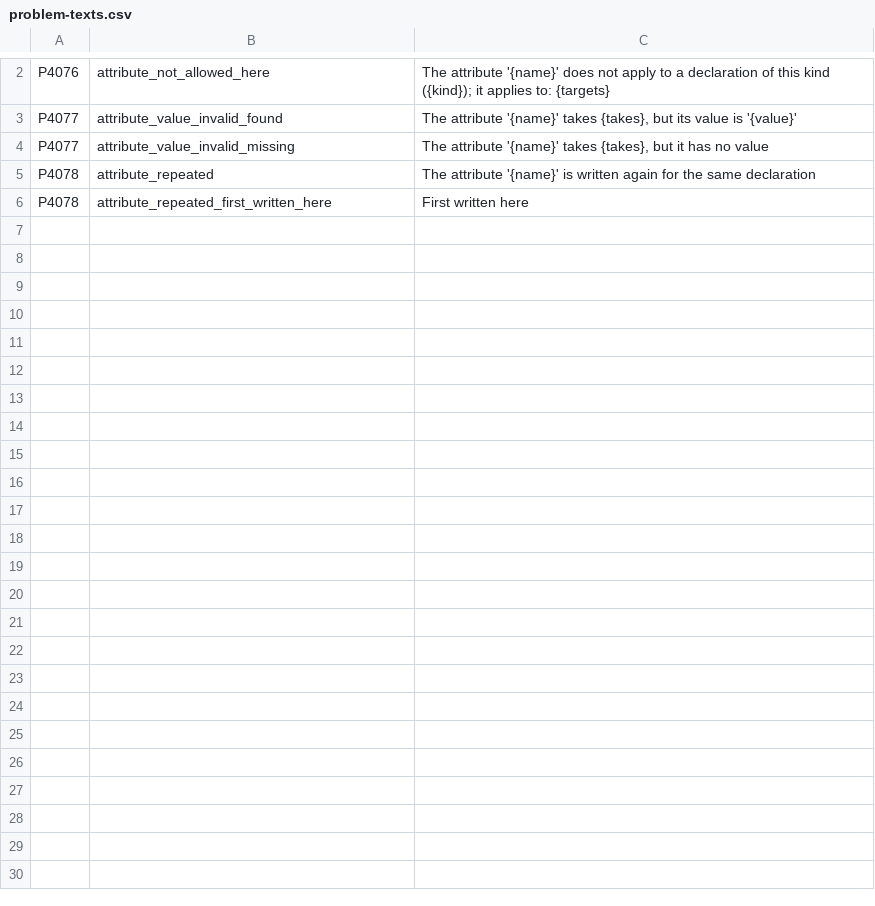
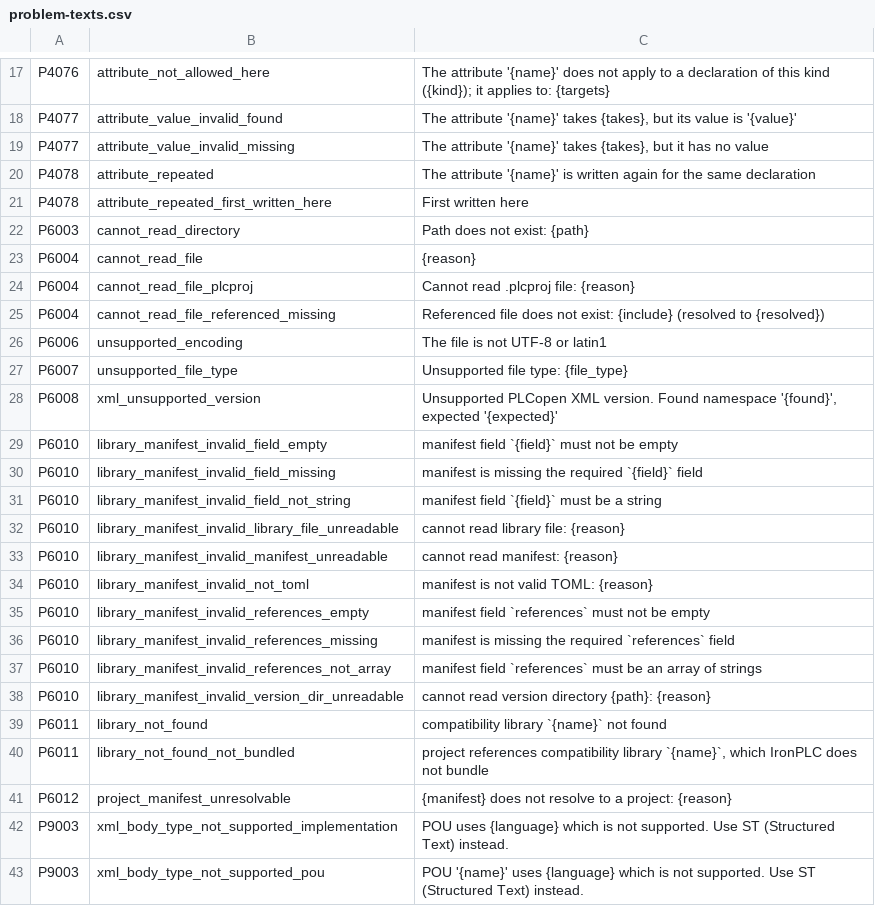
Before and after one commit to boogy777-lgtm/ironplc, a CSV file: compiler/problems/resources/problem-texts.csv, drawn as a sheet; only a part is shown, gaps mark what is left out; the diff covers the shown part only; the diff names each change by its address in the sheet, - before the commit and + after, or states it on an @@ line.

```diff
--- a/compiler/problems/resources/problem-texts.csv
+++ b/compiler/problems/resources/problem-texts.csv
+row 22: P6003 | cannot_read_directory | Path does not exist: {path}
+row 23: P6004 | cannot_read_file | {reason}
+row 24: P6004 | cannot_read_file_plcproj | Cannot read .plcproj file: {reason}
+row 25: P6004 | cannot_read_file_referenced_missing | Referenced file does not exist: {include} (resolved to {resolved})
+row 26: P6006 | unsupported_encoding | The file is not UTF-8 or latin1
+row 27: P6007 | unsupported_file_type | Unsupported file type: {file_type}
+row 28: P6008 | xml_unsupported_version | Unsupported PLCopen XML version. Found namespace '{found}', expected '{expected}'
+row 29: P6010 | library_manifest_invalid_field_empty | manifest field `{field}` must not be empty
+row 30: P6010 | library_manifest_invalid_field_missing | manifest is missing the required `{field}` field
+row 31: P6010 | library_manifest_invalid_field_not_string | manifest field `{field}` must be a string
+row 32: P6010 | library_manifest_invalid_library_file_unreadable | cannot read library file: {reason}
+row 33: P6010 | library_manifest_invalid_manifest_unreadable | cannot read manifest: {reason}
+row 34: P6010 | library_manifest_invalid_not_toml | manifest is not valid TOML: {reason}
+row 35: P6010 | library_manifest_invalid_references_empty | manifest field `references` must not be empty
+row 36: P6010 | library_manifest_invalid_references_missing | manifest is missing the required `references` field
+row 37: P6010 | library_manifest_invalid_references_not_array | manifest field `references` must be an array of strings
+row 38: P6010 | library_manifest_invalid_version_dir_unreadable | cannot read version directory {path}: {reason}
+row 39: P6011 | library_not_found | compatibility library `{name}` not found
+row 40: P6011 | library_not_found_not_bundled | project references compatibility library `{name}`, which IronPLC does not bundle
+row 41: P6012 | project_manifest_unresolvable | {manifest} does not resolve to a project: {reason}
+row 42: P9003 | xml_body_type_not_supported_implementation | POU uses {language} which is not supported. Use ST (Structured Text) instead.
+row 43: P9003 | xml_body_type_not_supported_pou | POU '{name}' uses {language} which is not supported. Use ST (Structured Text) instead.
```
Also changed, not shown: 15 added rows elsewhere in this file, 12 other files.
